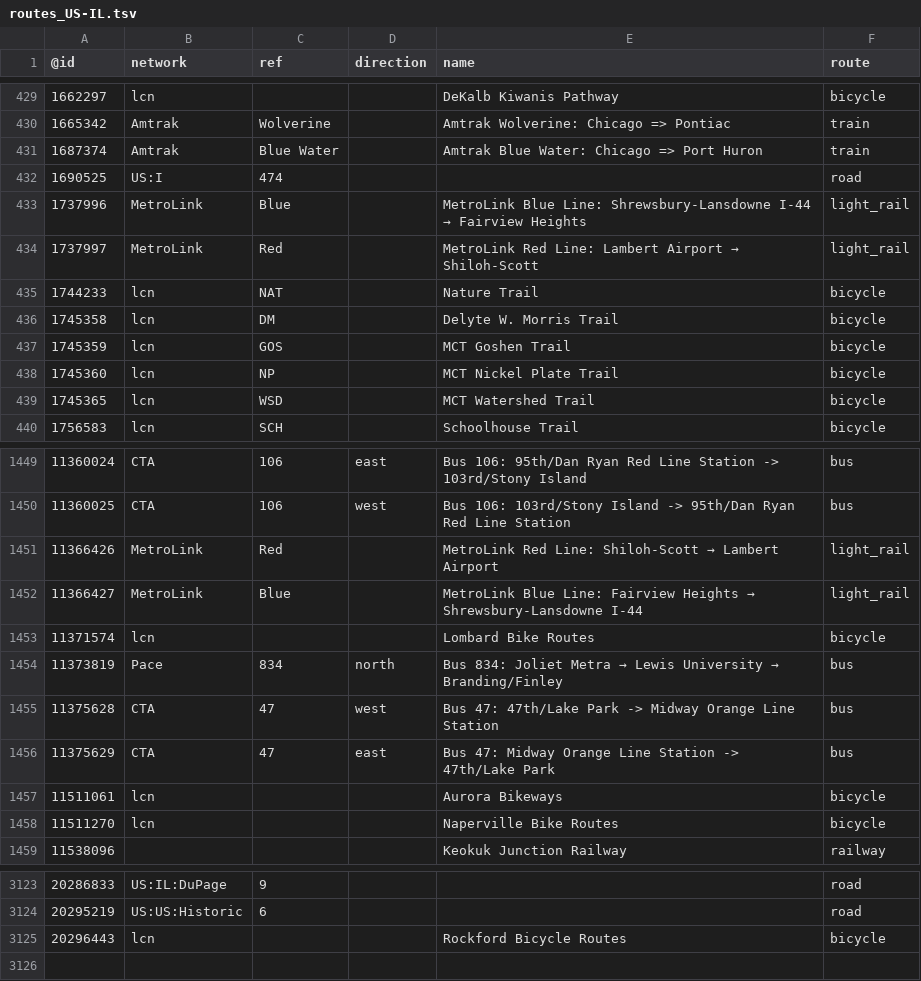
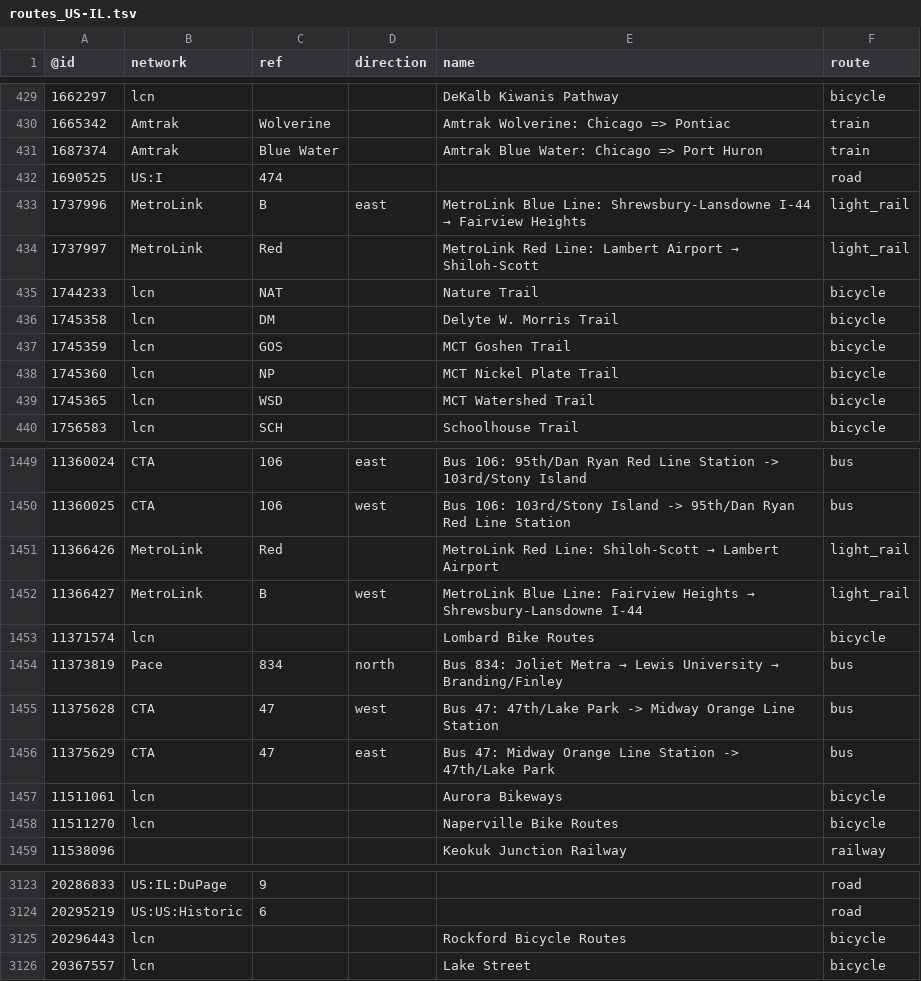
Before and after one commit to nickrsan/osm-us-route-relation-changes, a TSV file: tsv/routes_US-IL.tsv, drawn as a sheet; only a part is shown, gaps mark what is left out.

```diff
--- a/tsv/routes_US-IL.tsv
+++ b/tsv/routes_US-IL.tsv
@@ -432,3 +432,3 @@
 1690525	US:I	474			road
-1737996	MetroLink	Blue		MetroLink Blue Line: Shrewsbury-Lansdowne I-44 → Fairview Heights	light_rail
+1737996	MetroLink	B	east	MetroLink Blue Line: Shrewsbury-Lansdowne I-44 → Fairview Heights	light_rail
 1737997	MetroLink	Red		MetroLink Red Line: Lambert Airport → Shiloh-Scott	light_rail
@@ -1451,3 +1451,3 @@
 11366426	MetroLink	Red		MetroLink Red Line: Shiloh-Scott → Lambert Airport	light_rail
-11366427	MetroLink	Blue		MetroLink Blue Line: Fairview Heights → Shrewsbury-Lansdowne I-44	light_rail
+11366427	MetroLink	B	west	MetroLink Blue Line: Fairview Heights → Shrewsbury-Lansdowne I-44	light_rail
 11371574	lcn			Lombard Bike Routes	bicycle
@@ -3125 +3125,2 @@
 20296443	lcn			Rockford Bicycle Routes	bicycle
+20367557	lcn			Lake Street	bicycle
```
Also changed, not shown: tsv/routes_US-AR.tsv, tsv/routes_US-CA.tsv, 2 other files.
